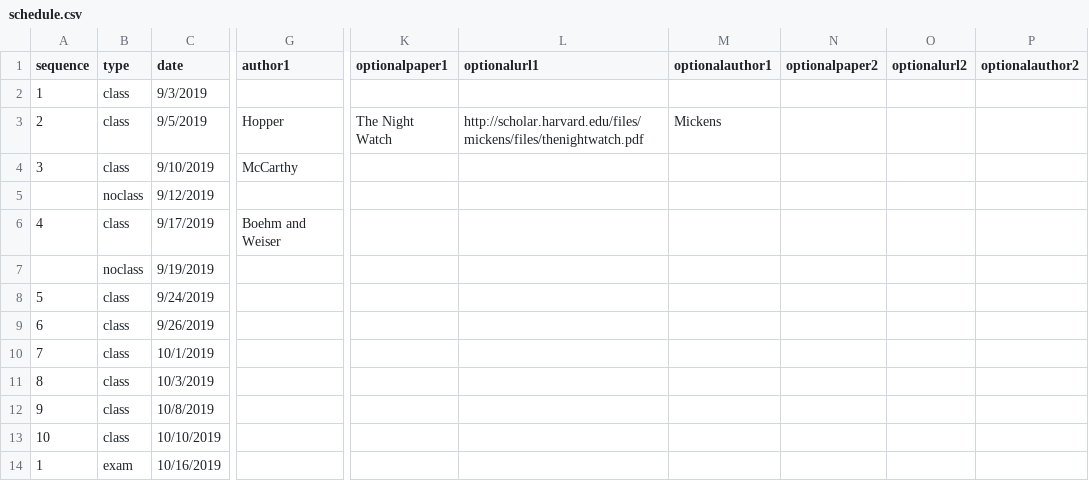
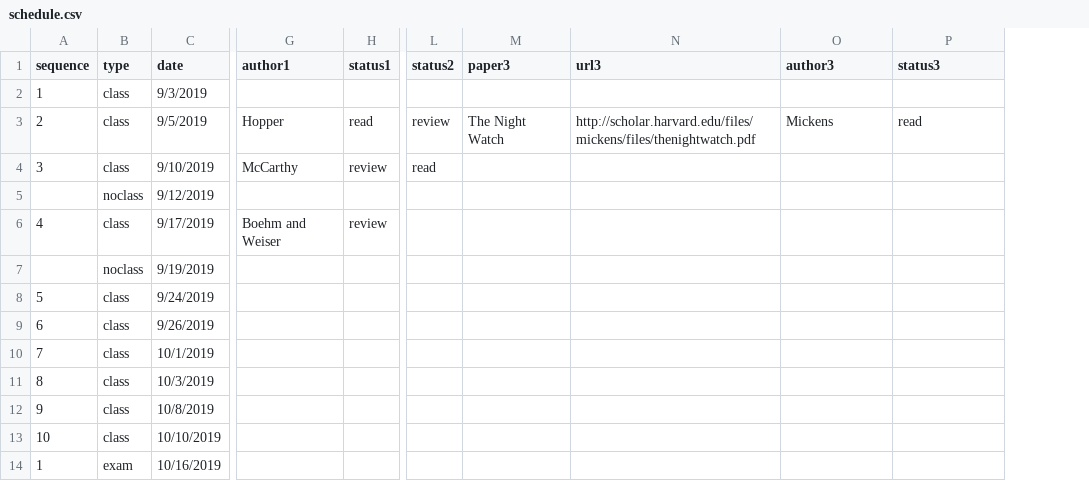
Before and after one commit to emeryberger/COMPSCI-630, a CSV file: schedule.csv, drawn as a sheet; only a part is shown, gaps mark what is left out; removed rows and columns are numbered as before the commit, all else as after; the diff names each change by its address in the sheet, - before the commit and + after, or states it on an @@ line.

```diff
--- a/schedule.csv
+++ b/schedule.csv
+column H (status1), rows 3-6: read | review |  | review
+column L (status2), rows 3-4: review | read
-column N (optionalpaper2), empty
-column O (optionalurl2), empty
-M1: optionalpaper1
+M1: paper3
-N1: optionalurl1
+N1: url3
-O1: optionalauthor1
+O1: author3
-P1: optionalauthor2
+P1: status3
-P3 (status3): (empty)
+P3 (status3): read
```
Also changed, not shown: 2 other files.
